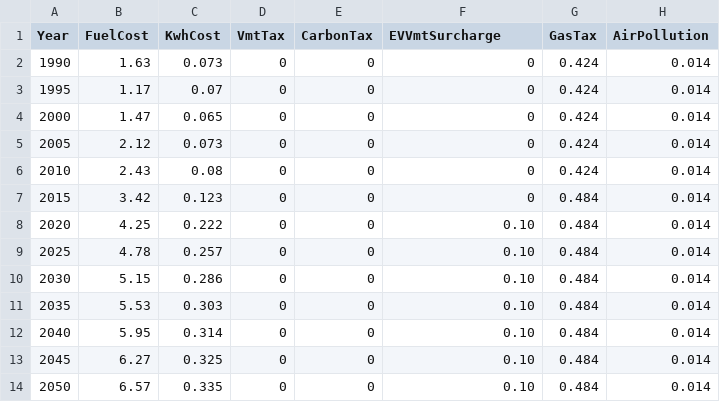
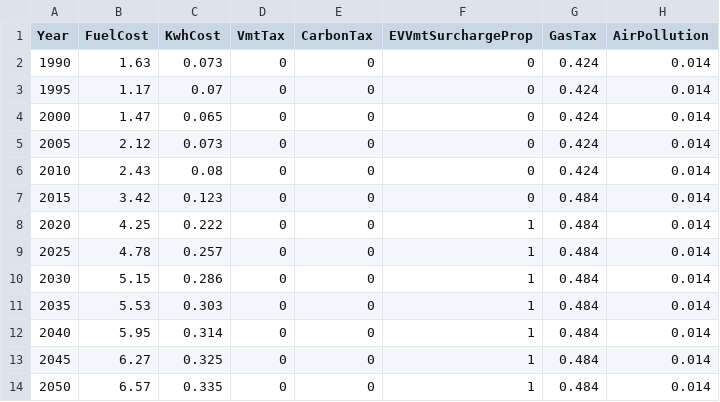
Before and after one commit to gregorbj/GreenSTEP, a CSV file: Version_3.6.1/Example/scenario/inputs/costs.csv, drawn as a sheet; only a part is shown; the diff names each change by its address in the sheet, - before the commit and + after, or states it on an @@ line.

Commit message:
Add modified GreenSTEP_ and GreenSTEP_Sim.R to Example.

```diff
--- a/Version_3.6.1/Example/scenario/inputs/costs.csv
+++ b/Version_3.6.1/Example/scenario/inputs/costs.csv
-F1: EVVmtSurcharge
+F1: EVVmtSurchargeProp
-F8:F14 (EVVmtSurchargeProp): 0.10
+F8:F14 (EVVmtSurchargeProp): 1
```
Also changed, not shown: 4 other files.
